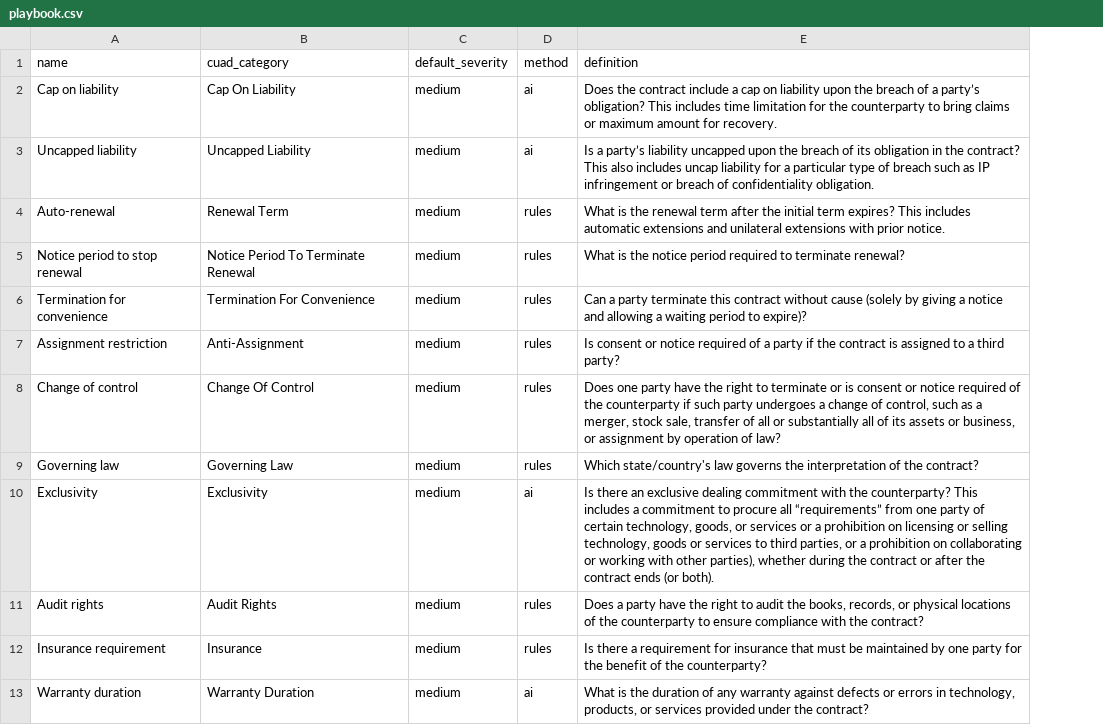
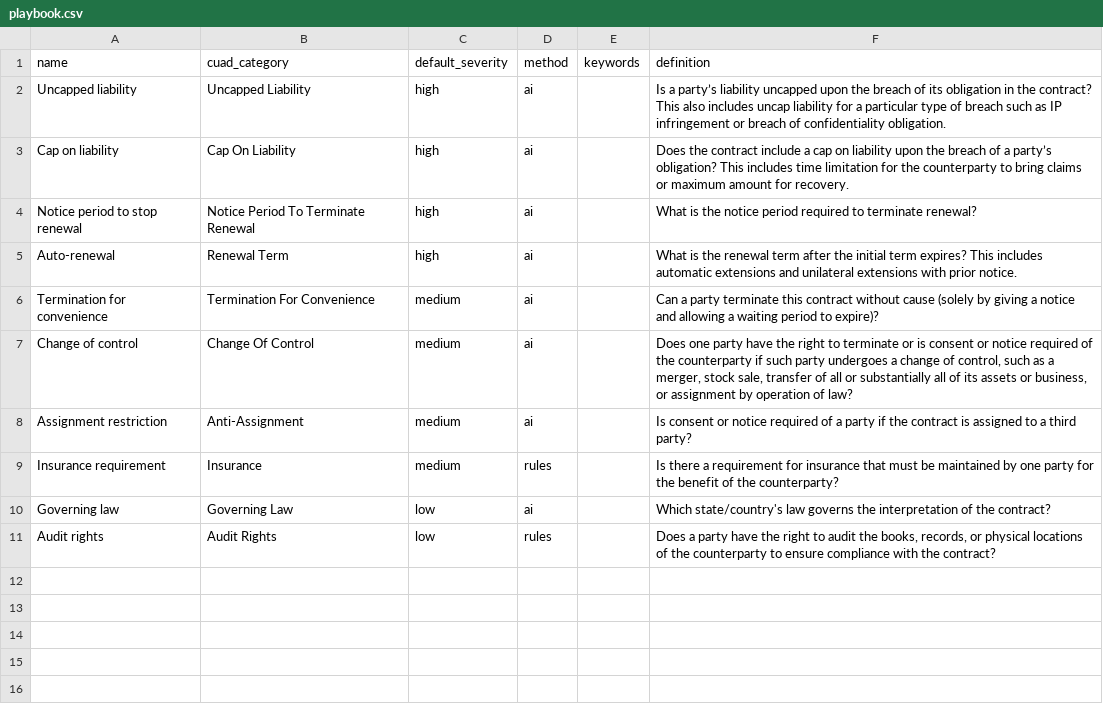
Before and after one commit to Hollmatt2/7590E, a CSV file: seed/playbook.csv, drawn as a sheet; removed rows and columns are numbered as before the commit, all else as after; the diff names each change by its address in the sheet, - before the commit and + after, or states it on an @@ line.

```diff
--- a/seed/playbook.csv
+++ b/seed/playbook.csv
+column E (keywords), empty
-row 2: Cap on liability | Cap On Liability | medium | ai | Does the contract include a cap on liability upon the breach of a party’s obligation? This includes time limitation for the counterparty to bring claims or maximum amount for recovery.
-C2 (default_severity): medium
+C2 (default_severity): high
-row 4: Auto-renewal | Renewal Term | medium | rules | What is the renewal term after the initial term expires? This includes automatic extensions and unilateral extensions with prior notice.
+row 3: Cap on liability | Cap On Liability | high | ai |  | Does the contract include a cap on liability upon the breach of a party’s obligation? This includes time limitation for the counterparty to bring claims or maximum amount for recovery.
-C4 (default_severity): medium
+C4 (default_severity): high
-D4 (method): rules
+D4 (method): ai
+row 5: Auto-renewal | Renewal Term | high | ai |  | What is the renewal term after the initial term expires? This includes automatic extensions and unilateral extensions with prior notice.
-D6 (method): rules
+D6 (method): ai
-row 7: Assignment restriction | Anti-Assignment | medium | rules | Is consent or notice required of a party if the contract is assigned to a third party?
-D7 (method): rules
+D7 (method): ai
-row 9: Governing law | Governing Law | medium | rules | Which state/country's law governs the interpretation of the contract?
-A8 (name): Exclusivity
+A8 (name): Assignment restriction
-B8 (cuad_category): Exclusivity
+B8 (cuad_category): Anti-Assignment
-F8 (definition): Is there an exclusive dealing commitment with the counterparty? This includes a commitment to procure all “requirements” from one party of certain technology, goods, or services or a prohibition on licensing or selling technology, goods or services to third parties, or a prohibition on collaborating or working with other parties), whether during the contract or after the contract ends (or both).
+F8 (definition): Is consent or notice required of a party if the contract is assigned to a third party?
-row 11: Audit rights | Audit Rights | medium | rules | Does a party have the right to audit the books, records, or physical locations of the counterparty to ensure compliance with the contract?
-row 13: Warranty duration | Warranty Duration | medium | ai | What is the duration of any warranty against defects or errors in technology, products, or services provided under the contract?
+row 10: Governing law | Governing Law | low | ai |  | Which state/country's law governs the interpretation of the contract?
+row 11: Audit rights | Audit Rights | low | rules |  | Does a party have the right to audit the books, records, or physical locations of the counterparty to ensure compliance with the contract?
```
Also changed, not shown: 16 other files.
